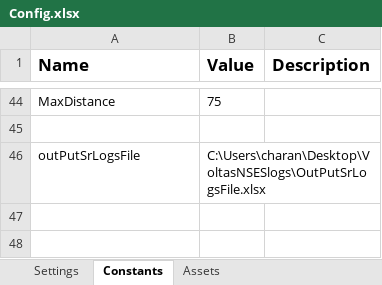
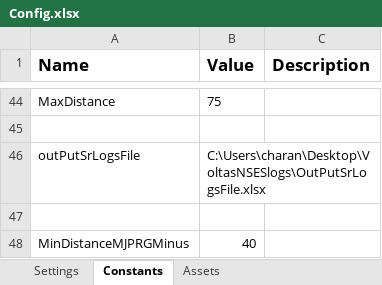
Before and after one commit to charan379/VoltasNonStandardExpensesRE, an Excel workbook: Data/Config.xlsx, sheet Constants, drawn as a sheet; only a part is shown, gaps mark what is left out; values as stored, in another font and other column widths than the file's, no borders; the diff names each change by its address in the sheet, - before the commit and + after, or states it on an @@ line.

```diff
--- a/Data/Config.xlsx (sheet Constants)
+++ b/Data/Config.xlsx (sheet Constants)
+row 47: (empty)
+row 48: MinDistanceMJPRGMinus | 40
```
Also changed, not shown: Voltas_non_standard/Mysql/Area_mapping.xlsx, 2 other files.
